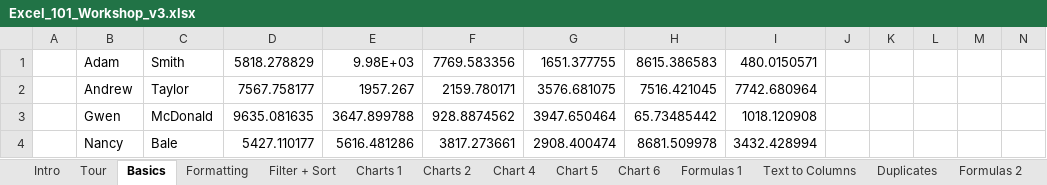
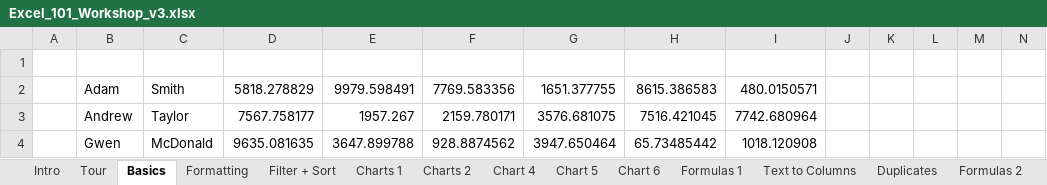
Before and after one commit to bcfgothenburg/HT18, an Excel workbook: Excel_101_Workshop_v3.xlsx, sheet Basics, drawn as a sheet; only a part is shown; the shorter side is filled out with more unchanged rows; values as stored, in another font and other column widths than the file's, no borders; charts and pictures not drawn; addresses are those after the commit; the diff names each change by its address in the sheet, - before the commit and + after, or states it on an @@ line.

```diff
--- a/Excel_101_Workshop_v3.xlsx (sheet Basics)
+++ b/Excel_101_Workshop_v3.xlsx (sheet Basics)
+row 1: (empty)
-E2: 9.98E+03
+E2: 9979.598491
```
Also changed, not shown: sheet Filter + Sort, sheet Pivot, sheet Formulas 1, sheet Chart 4, sheet Chart 5, sheet Chart 6, 3 more sheets, charts or pictures.
